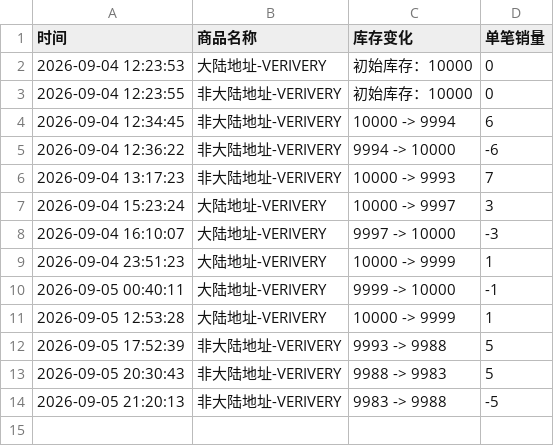
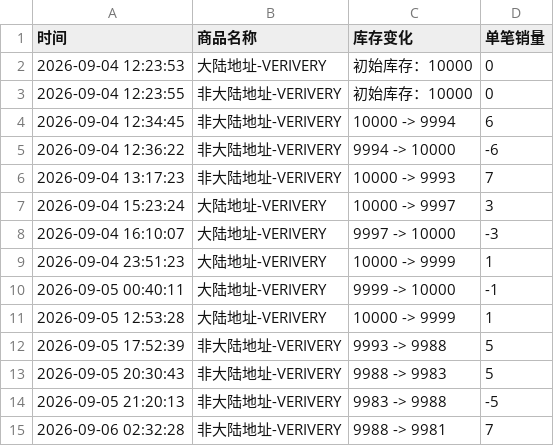
Before and after one commit to Juineii/verivery_imini0906, a CSV file: VERIVERY.csv, drawn as a sheet.

Commit message:
自动更新数据 2026-09-06 02:33:08

```diff
--- a/VERIVERY.csv
+++ b/VERIVERY.csv
@@ -14 +14,2 @@
 2026-09-05 21:20:13,非大陆地址-VERIVERY,9983 -> 9988,-5
+2026-09-06 02:32:28,非大陆地址-VERIVERY,9988 -> 9981,7
```
